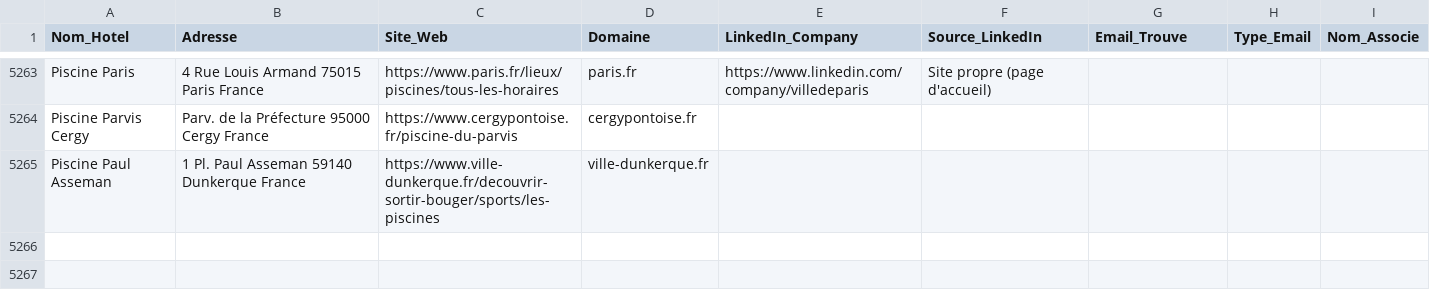
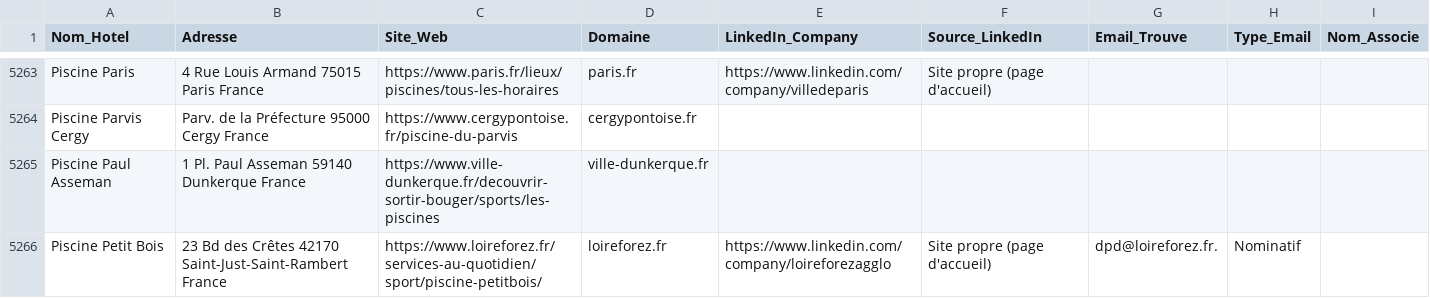
Before and after one commit to tsimokaza01-source/URL-2, a CSV file: hotels_enrichis.csv, drawn as a sheet; only a part is shown, gaps mark what is left out; the diff names each change by its address in the sheet, - before the commit and + after, or states it on an @@ line.

```diff
--- a/hotels_enrichis.csv
+++ b/hotels_enrichis.csv
+row 5266: Piscine Petit Bois | 23 Bd des Crêtes 42170 Saint-Just-Saint-Rambert France | https://www.loireforez.fr/services-au-quotidien/sport/piscine-petitbois/ | loireforez.fr | https://www.linkedin.com/company/loireforezagglo | Site propre (page d'accueil) | dpd@loireforez.fr. | Nominatif
```
Also changed, not shown: liste_hotels.csv.
